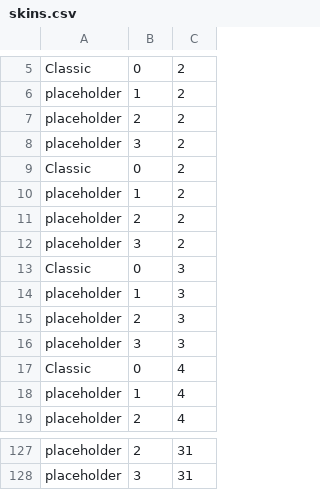
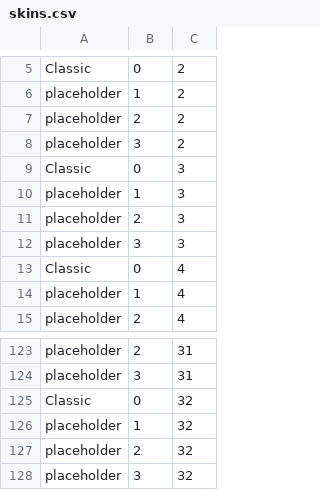
Before and after one commit to Ancocodet/ow-db-project, a CSV file: setup/data/skins.csv, drawn as a sheet; only a part is shown, gaps mark what is left out.

Commit message:
Fix Setup Bug and skins.csv

```diff
--- a/setup/data/skins.csv
+++ b/setup/data/skins.csv
@@ -8,6 +8,2 @@ placeholder,2,2
 placeholder,3,2
-Classic,0,2
-placeholder,1,2
-placeholder,2,2
-placeholder,3,2
 Classic,0,3
@@ -128 +124,5 @@ placeholder,2,31
 placeholder,3,31
+Classic,0,32
+placeholder,1,32
+placeholder,2,32
+placeholder,3,32
```
Also changed, not shown: 4 other files.
